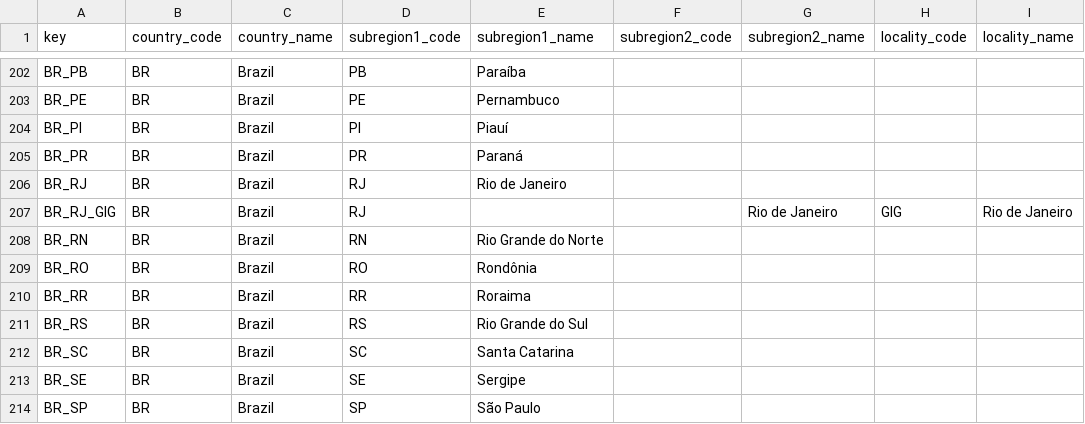
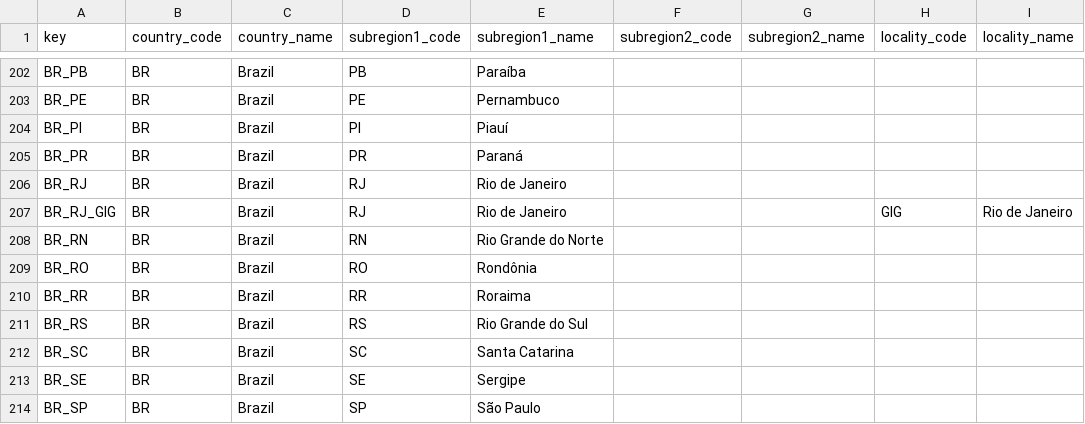
Before and after one commit to GoogleCloudPlatform/covid-19-open-data, a CSV file: src/data/metadata.csv, drawn as a sheet; only a part is shown, gaps mark what is left out; the diff names each change by its address in the sheet, - before the commit and + after, or states it on an @@ line.

Commit message:
Fix Rio subregion1_name

```diff
--- a/src/data/metadata.csv
+++ b/src/data/metadata.csv
-E207 (subregion1_name): (empty)
+E207 (subregion1_name): Rio de Janeiro
-G207 (subregion2_name): Rio de Janeiro
+G207 (subregion2_name): (empty)
```
